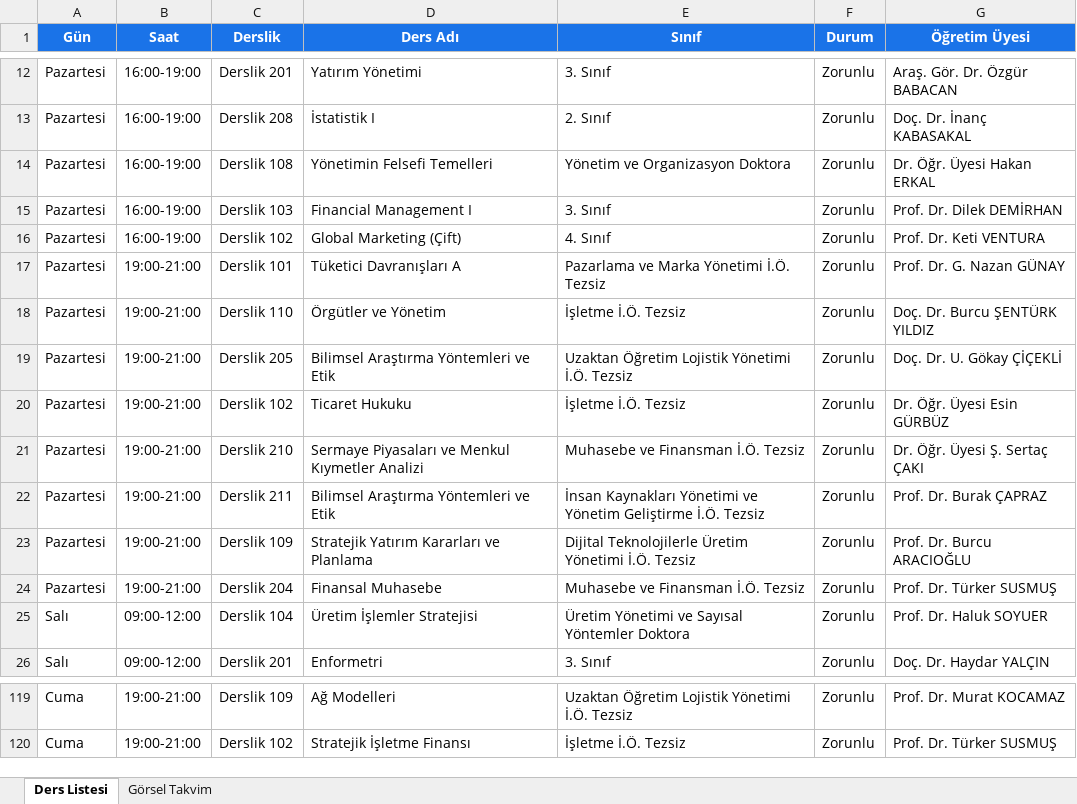
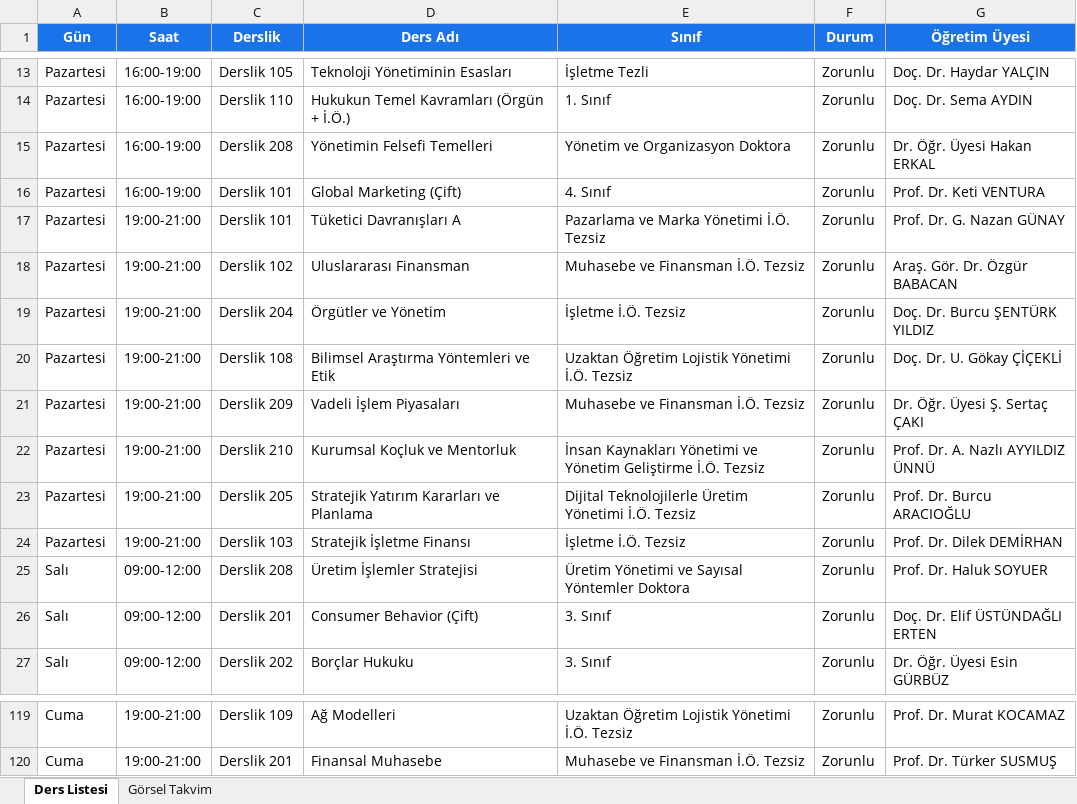
Before and after one commit to hydrylcn/ders_program_v2, an Excel workbook: ders_programi_tam_rapor.xlsx, sheet Ders Listesi, drawn as a sheet; only a part is shown, gaps mark what is left out; values as stored, in another font and other column widths than the file's, no borders; removed rows and columns are numbered as before the commit, all else as after; the diff covers the shown part only; the diff names each change by its address in the sheet, - before the commit and + after, or states it on an @@ line.

```diff
--- a/ders_programi_tam_rapor.xlsx (sheet Ders Listesi)
+++ b/ders_programi_tam_rapor.xlsx (sheet Ders Listesi)
-C13 (Derslik): Derslik 201
+C13 (Derslik): Derslik 105
-D13 (Ders Adı): Yatırım Yönetimi
+D13 (Ders Adı): Teknoloji Yönetiminin Esasları
-E13 (Sınıf): 3. Sınıf
+E13 (Sınıf): İşletme Tezli
-G13 (Öğretim Üyesi): Araş. Gör. Dr. Özgür BABACAN
+G13 (Öğretim Üyesi): Doç. Dr. Haydar YALÇIN
-C14 (Derslik): Derslik 208
+C14 (Derslik): Derslik 110
-D14 (Ders Adı): İstatistik I
+D14 (Ders Adı): Hukukun Temel Kavramları (Örgün + İ.Ö.)
-E14 (Sınıf): 2. Sınıf
+E14 (Sınıf): 1. Sınıf
-G14 (Öğretim Üyesi): Doç. Dr. İnanç KABASAKAL
+G14 (Öğretim Üyesi): Doç. Dr. Sema AYDIN
-C15 (Derslik): Derslik 108
+C15 (Derslik): Derslik 208
-row 15: Pazartesi | 16:00-19:00 | Derslik 103 | Financial Management I | 3. Sınıf | Zorunlu | Prof. Dr. Dilek DEMİRHAN
-C16 (Derslik): Derslik 102
+C16 (Derslik): Derslik 101
+row 18: Pazartesi | 19:00-21:00 | Derslik 102 | Uluslararası Finansman | Muhasebe ve Finansman İ.Ö. Tezsiz | Zorunlu | Araş. Gör. Dr. Özgür BABACAN
-C19 (Derslik): Derslik 110
+C19 (Derslik): Derslik 204
-C20 (Derslik): Derslik 205
+C20 (Derslik): Derslik 108
-row 20: Pazartesi | 19:00-21:00 | Derslik 102 | Ticaret Hukuku | İşletme İ.Ö. Tezsiz | Zorunlu | Dr. Öğr. Üyesi Esin GÜRBÜZ
-C21 (Derslik): Derslik 210
+C21 (Derslik): Derslik 209
-D21 (Ders Adı): Sermaye Piyasaları ve Menkul Kıymetler Analizi
+D21 (Ders Adı): Vadeli İşlem Piyasaları
-C22 (Derslik): Derslik 211
+C22 (Derslik): Derslik 210
-D22 (Ders Adı): Bilimsel Araştırma Yöntemleri ve Etik
+D22 (Ders Adı): Kurumsal Koçluk ve Mentorluk
-G22 (Öğretim Üyesi): Prof. Dr. Burak ÇAPRAZ
+G22 (Öğretim Üyesi): Prof. Dr. A. Nazlı AYYILDIZ ÜNNÜ
-C23 (Derslik): Derslik 109
+C23 (Derslik): Derslik 205
-C24 (Derslik): Derslik 204
+C24 (Derslik): Derslik 103
-D24 (Ders Adı): Finansal Muhasebe
+D24 (Ders Adı): Stratejik İşletme Finansı
-E24 (Sınıf): Muhasebe ve Finansman İ.Ö. Tezsiz
+E24 (Sınıf): İşletme İ.Ö. Tezsiz
-G24 (Öğretim Üyesi): Prof. Dr. Türker SUSMUŞ
+G24 (Öğretim Üyesi): Prof. Dr. Dilek DEMİRHAN
-C25 (Derslik): Derslik 104
+C25 (Derslik): Derslik 208
-D26 (Ders Adı): Enformetri
+D26 (Ders Adı): Consumer Behavior (Çift)
-G26 (Öğretim Üyesi): Doç. Dr. Haydar YALÇIN
+G26 (Öğretim Üyesi): Doç. Dr. Elif ÜSTÜNDAĞLI ERTEN
+row 27: Salı | 09:00-12:00 | Derslik 202 | Borçlar Hukuku | 3. Sınıf | Zorunlu | Dr. Öğr. Üyesi Esin GÜRBÜZ
-C120 (Derslik): Derslik 102
+C120 (Derslik): Derslik 201
-D120 (Ders Adı): Stratejik İşletme Finansı
+D120 (Ders Adı): Finansal Muhasebe
-E120 (Sınıf): İşletme İ.Ö. Tezsiz
+E120 (Sınıf): Muhasebe ve Finansman İ.Ö. Tezsiz
```
Also changed, not shown: other rows of this sheet, sheet Görsel Takvim, isletme_ders_programi.xlsx, isletme_sinav_takvimi.xlsx, 7 other files.
